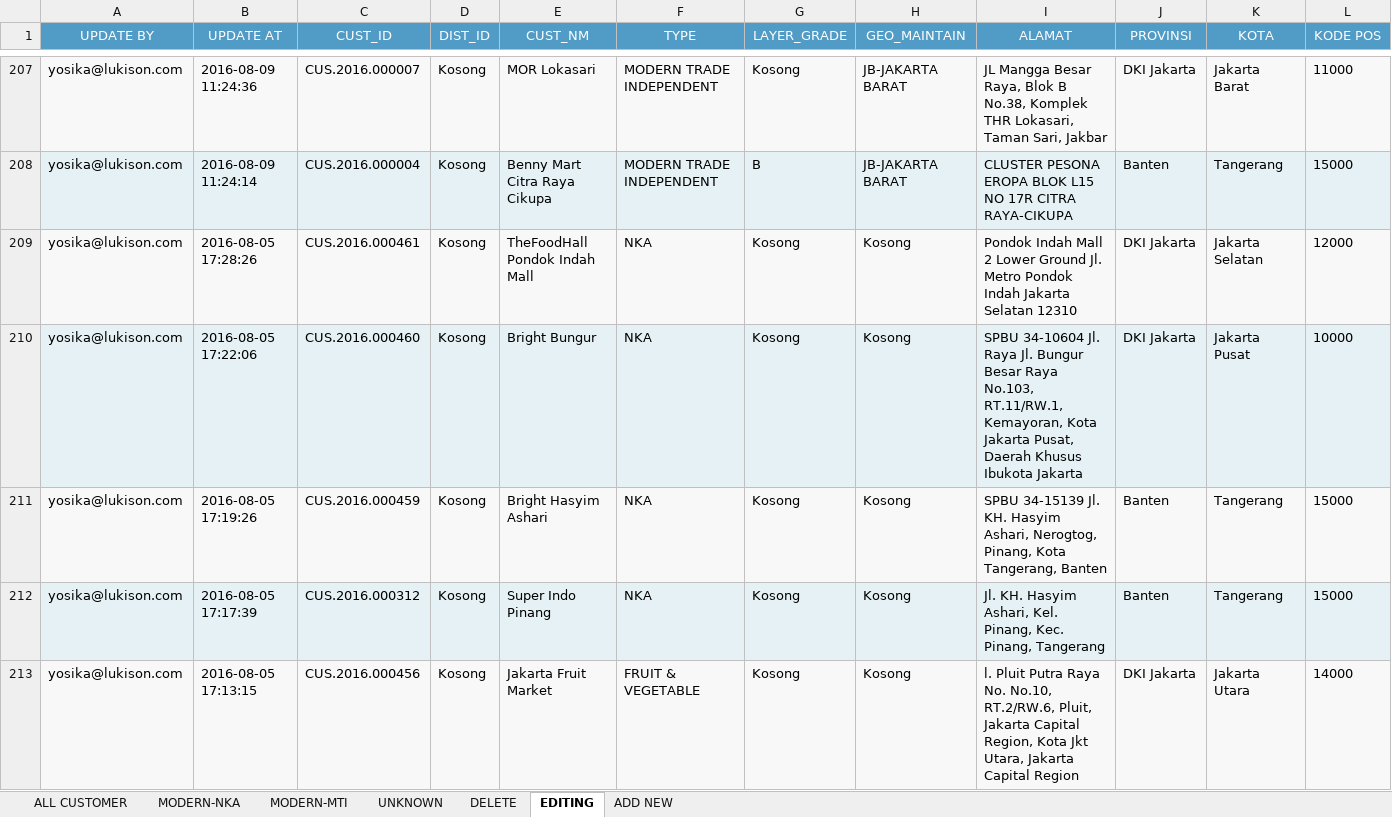
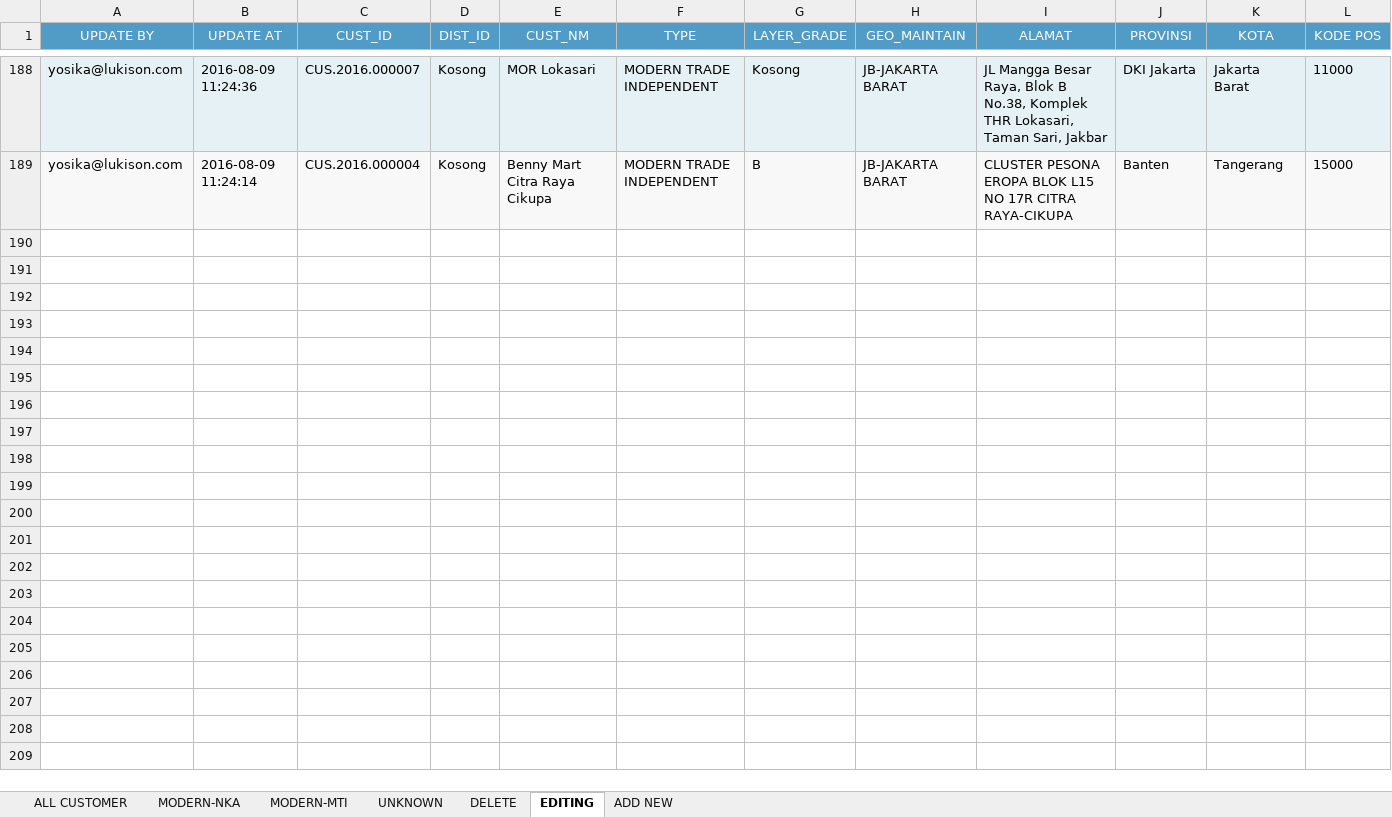
Before and after one commit to adem-team/advanced, an Excel workbook: lukisongroup/cronjob/tmp_cronjob/PostmanCustomer.xlsx, sheet EDITING, drawn as a sheet; only a part is shown, gaps mark what is left out; values as stored, in another font and other column widths than the file's, no borders; removed rows and columns are numbered as before the commit, all else as after; rows hold the shown columns only; the diff covers the shown part only; the diff names each change by its address in the sheet, - before the commit and + after, or states it on an @@ line.

```diff
--- a/lukisongroup/cronjob/tmp_cronjob/PostmanCustomer.xlsx (sheet EDITING)
+++ b/lukisongroup/cronjob/tmp_cronjob/PostmanCustomer.xlsx (sheet EDITING)
-row 209: yosika@lukison.com | 2016-08-05 17:28:26 | CUS.2016.000461 | Kosong | TheFoodHall Pondok Indah Mall | NKA | Kosong | Kosong | Pondok Indah Mall 2 Lower Ground Jl. Metro Pondok Indah Jakarta Selatan 12310 | DKI Jakarta | Jakarta Selatan | 12000
-row 210: yosika@lukison.com | 2016-08-05 17:22:06 | CUS.2016.000460 | Kosong | Bright Bungur | NKA | Kosong | Kosong | SPBU 34-10604 Jl. Raya Jl. Bungur Besar Raya No.103, RT.11/RW.1, Kemayoran, Kota Jakarta Pusat, Daerah Khusus Ibukota Jakarta | DKI Jakarta | Jakarta Pusat | 10000
-row 211: yosika@lukison.com | 2016-08-05 17:19:26 | CUS.2016.000459 | Kosong | Bright Hasyim Ashari | NKA | Kosong | Kosong | SPBU 34-15139 Jl. KH. Hasyim Ashari, Nerogtog, Pinang, Kota Tangerang, Banten | Banten | Tangerang | 15000
-row 212: yosika@lukison.com | 2016-08-05 17:17:39 | CUS.2016.000312 | Kosong | Super Indo Pinang | NKA | Kosong | Kosong | Jl. KH. Hasyim Ashari, Kel. Pinang, Kec. Pinang, Tangerang | Banten | Tangerang | 15000
-row 213: yosika@lukison.com | 2016-08-05 17:13:15 | CUS.2016.000456 | Kosong | Jakarta Fruit Market | FRUIT & VEGETABLE | Kosong | Kosong | l. Pluit Putra Raya No. No.10, RT.2/RW.6, Pluit, Jakarta Capital Region, Kota Jkt Utara, Jakarta Capital Region | DKI Jakarta | Jakarta Utara | 14000
```
Also changed, not shown: 1 added row and 24 removed rows elsewhere in this sheet, sheet ALL CUSTOMER, sheet UNKNOWN, sheet ADD NEW, sheet MODERN-NKA, sheet MODERN-MTI, 5 other files.
